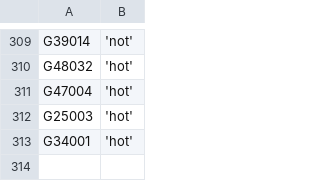
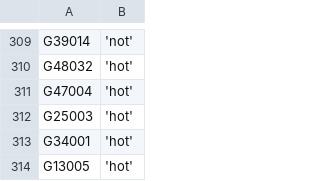
Before and after one commit to zschutzman/districts-lol, a CSV file: data/votes.csv, drawn as a sheet; only a part is shown, gaps mark what is left out.

Commit message:
updating data

```diff
--- a/data/votes.csv
+++ b/data/votes.csv
@@ -313 +313,2 @@ G25003, 'hot'
 G34001, 'hot'
+G13005, 'hot'
```
Also changed, not shown: data/aggregate.csv, 1 other file.
